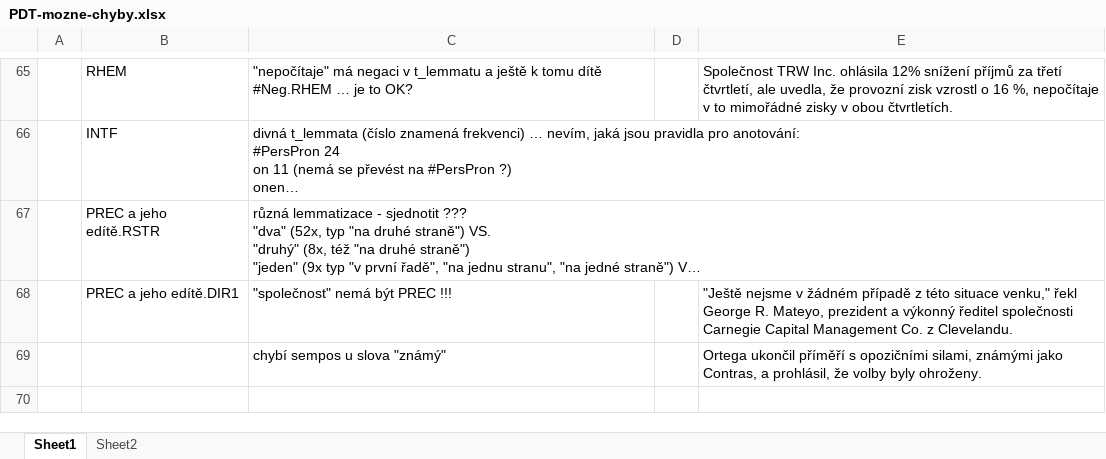
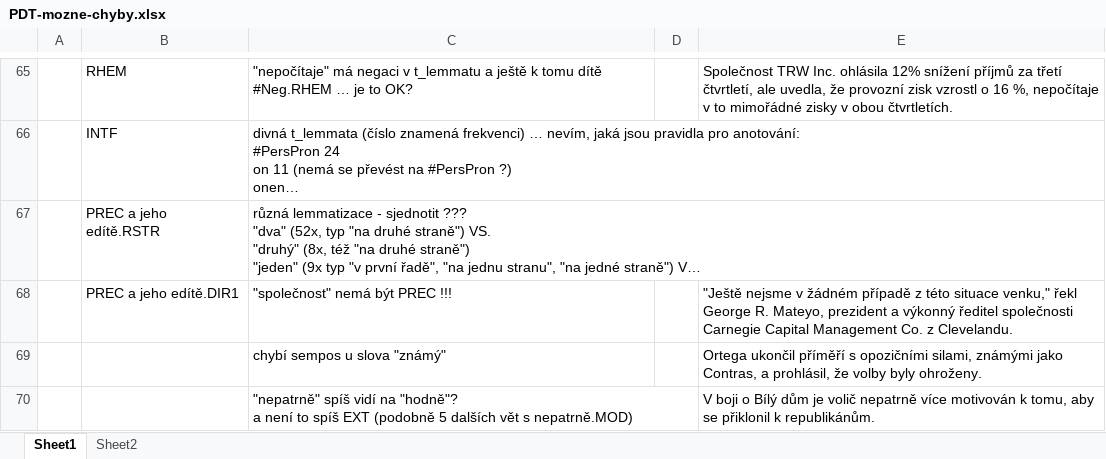
Before and after one commit to ufal/UMR, an Excel workbook: tecto2umr/PDT-mozne-chyby.xlsx, sheet Sheet1, drawn as a sheet; only a part is shown, gaps mark what is left out; long unchanged cells end in …; values as stored, in another font and other column widths than the file's, no borders; ↵ is a line break in a cell; the diff names each change by its address in the sheet, - before the commit and + after, or states it on an @@ line.

```diff
--- a/tecto2umr/PDT-mozne-chyby.xlsx (sheet Sheet1)
+++ b/tecto2umr/PDT-mozne-chyby.xlsx (sheet Sheet1)
+row 70:  |  | "nepatrně" spíš vidí na "hodně"? ↵ a není to spíš EXT (podobně 5 dalších vět s nepatrně.MOD) |  | V boji o Bílý dům je volič nepatrně více motivován k tomu, aby se přiklonil k republikánům.
```
Also changed, not shown: tecto2umr/pdt-c-functors-to-args.xlsx.
